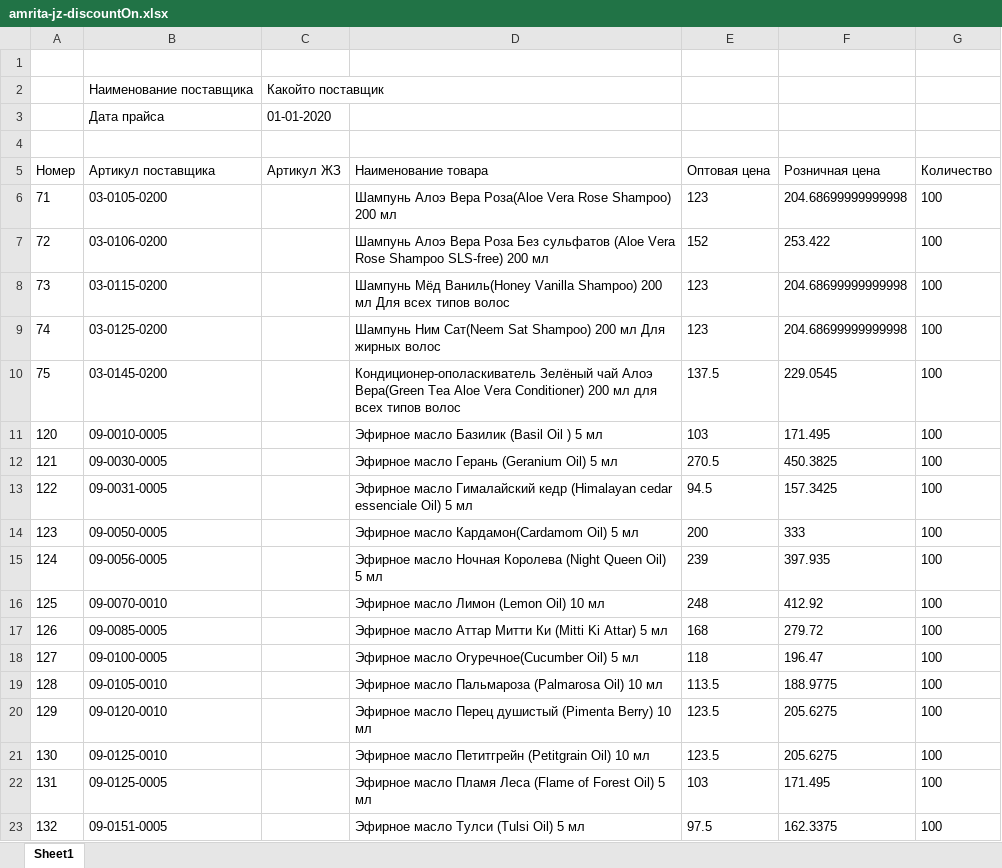
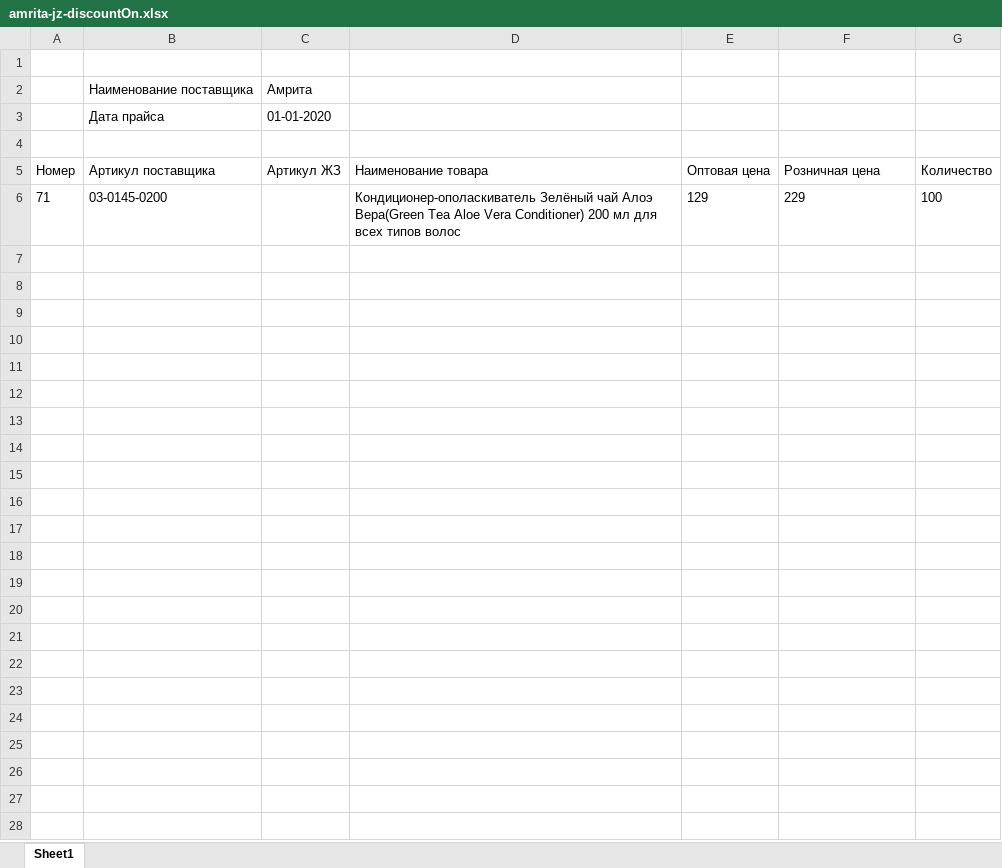
Before and after one commit to dewfors/jz-price-post, an Excel workbook: src/data/amrita-jz-discountOn.xlsx, sheet Sheet1, drawn as a sheet; values as stored, in another font and other column widths than the file's, no borders; the diff names each change by its address in the sheet, - before the commit and + after, or states it on an @@ line.

Commit message:
0007 - Amrita - готово

```diff
--- a/src/data/amrita-jz-discountOn.xlsx (sheet Sheet1)
+++ b/src/data/amrita-jz-discountOn.xlsx (sheet Sheet1)
-C2 (Артикул ЖЗ): Какойто поставщик
+C2 (Артикул ЖЗ): Амрита
-B6 (Артикул поставщика): 03-0105-0200
+B6 (Артикул поставщика): 03-0145-0200
-D6 (Наименование товара): Шампунь Алоэ Вера Роза(Aloe Vera Rose Shampoo) 200 мл
+D6 (Наименование товара): Кондиционер-ополаскиватель Зелёный чай Алоэ Вера(Green Tea Aloe Vera Conditioner) 200 мл для всех типов волос
-E6 (Оптовая цена): 123
+E6 (Оптовая цена): 129
-F6 (Розничная цена): 204.68699999999998
+F6 (Розничная цена): 229
-row 7: 72 | 03-0106-0200 |  | Шампунь Алоэ Вера Роза Без сульфатов (Aloe Vera Rose Shampoo SLS-free) 200 мл | 152 | 253.422 | 100
-row 8: 73 | 03-0115-0200 |  | Шампунь Мёд Ваниль(Honey Vanilla Shampoo) 200 мл Для всех типов волос | 123 | 204.68699999999998 | 100
-row 9: 74 | 03-0125-0200 |  | Шампунь Ним Сат(Neem Sat Shampoo) 200 мл Для жирных волос | 123 | 204.68699999999998 | 100
-row 10: 75 | 03-0145-0200 |  | Кондиционер-ополаскиватель Зелёный чай Алоэ Вера(Green Tea Aloe Vera Conditioner) 200 мл для всех типов волос | 137.5 | 229.0545 | 100
-row 11: 120 | 09-0010-0005 |  | Эфирное масло Базилик (Basil Oil ) 5 мл | 103 | 171.495 | 100
-row 12: 121 | 09-0030-0005 |  | Эфирное масло Герань (Geranium Oil) 5 мл | 270.5 | 450.3825 | 100
-row 13: 122 | 09-0031-0005 |  | Эфирное масло Гималайский кедр (Himalayan cedar essenciale Oil) 5 мл | 94.5 | 157.3425 | 100
-row 14: 123 | 09-0050-0005 |  | Эфирное масло Кардамон(Cardamom Oil) 5 мл | 200 | 333 | 100
-row 15: 124 | 09-0056-0005 |  | Эфирное масло Ночная Королева (Night Queen Oil) 5 мл | 239 | 397.935 | 100
-row 16: 125 | 09-0070-0010 |  | Эфирное масло Лимон (Lemon Oil) 10 мл | 248 | 412.92 | 100
-row 17: 126 | 09-0085-0005 |  | Эфирное масло Аттар Митти Ки (Mitti Ki Attar) 5 мл | 168 | 279.72 | 100
-row 18: 127 | 09-0100-0005 |  | Эфирное масло Огуречное(Cucumber Oil) 5 мл | 118 | 196.47 | 100
-row 19: 128 | 09-0105-0010 |  | Эфирное масло Пальмароза (Palmarosa Oil) 10 мл | 113.5 | 188.9775 | 100
-row 20: 129 | 09-0120-0010 |  | Эфирное масло Перец душистый (Pimenta Berry) 10 мл | 123.5 | 205.6275 | 100
-row 21: 130 | 09-0125-0010 |  | Эфирное масло Петитгрейн (Petitgrain Oil) 10 мл | 123.5 | 205.6275 | 100
-row 22: 131 | 09-0125-0005 |  | Эфирное масло Пламя Леса (Flame of Forest Oil) 5 мл | 103 | 171.495 | 100
-row 23: 132 | 09-0151-0005 |  | Эфирное масло Тулси (Tulsi Oil) 5 мл | 97.5 | 162.3375 | 100
```
Also changed, not shown: src/data/amrita-jz-discountOff.xlsx, 5 other files.
